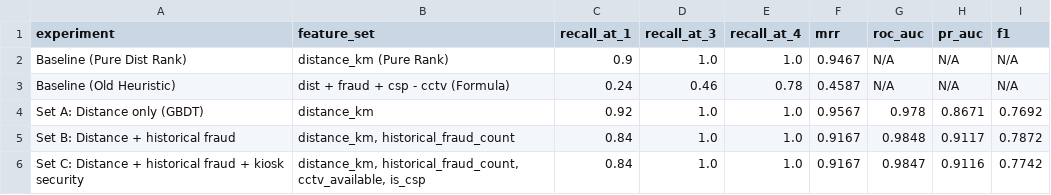
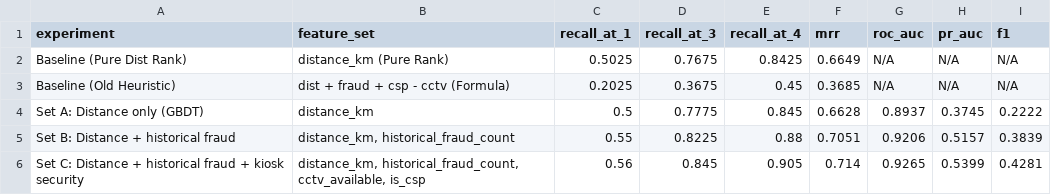
Before and after one commit to Priyangshudan/UPIShield, a CSV file: evaluation/results/ablation_summary.csv, drawn as a sheet; only a part is shown; the diff covers the shown part only.

Commit message:
Increased dataset

```diff
--- a/evaluation/results/ablation_summary.csv
+++ b/evaluation/results/ablation_summary.csv
@@ -1,6 +1,6 @@
 experiment,feature_set,recall_at_1,recall_at_3,recall_at_4,mrr,roc_auc,pr_auc,f1
-Baseline (Pure Dist Rank),distance_km (Pure Rank),0.9,1.0,1.0,0.9467,N/A,N/A,N/A
-Baseline (Old Heuristic),dist + fraud + csp - cctv (Formula),0.24,0.46,0.78,0.4587,N/A,N/A,N/A
-Set A: Distance only (GBDT),distance_km,0.92,1.0,1.0,0.9567,0.978,0.8671,0.7692
-Set B: Distance + historical fraud,"distance_km, historical_fraud_count",0.84,1.0,1.0,0.9167,0.9848,0.9117,0.7872
-Set C: Distance + historical fraud + kiosk security,"distance_km, historical_fraud_count, cctv_available, is_csp",0.84,1.0,1.0,0.9167,0.9847,0.9116,0.7742
+Baseline (Pure Dist Rank),distance_km (Pure Rank),0.5025,0.7675,0.8425,0.6649,N/A,N/A,N/A
+Baseline (Old Heuristic),dist + fraud + csp - cctv (Formula),0.2025,0.3675,0.45,0.3685,N/A,N/A,N/A
+Set A: Distance only (GBDT),distance_km,0.5,0.7775,0.845,0.6628,0.8937,0.3745,0.2222
+Set B: Distance + historical fraud,"distance_km, historical_fraud_count",0.55,0.8225,0.88,0.7051,0.9206,0.5157,0.3839
+Set C: Distance + historical fraud + kiosk security,"distance_km, historical_fraud_count, cctv_available, is_csp",0.56,0.845,0.905,0.714,0.9265,0.5399,0.4281
```
Also changed, not shown: 14 edited cells elsewhere in this file, 19 other files.
